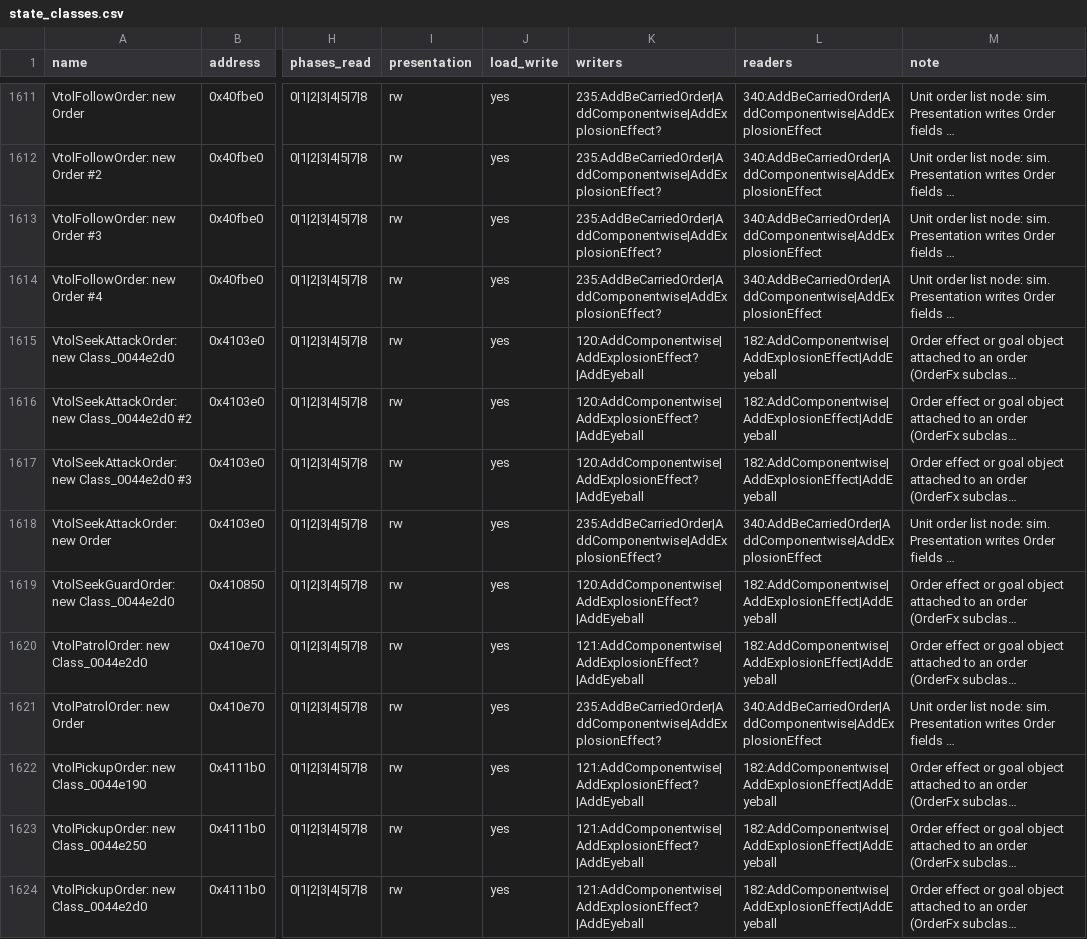
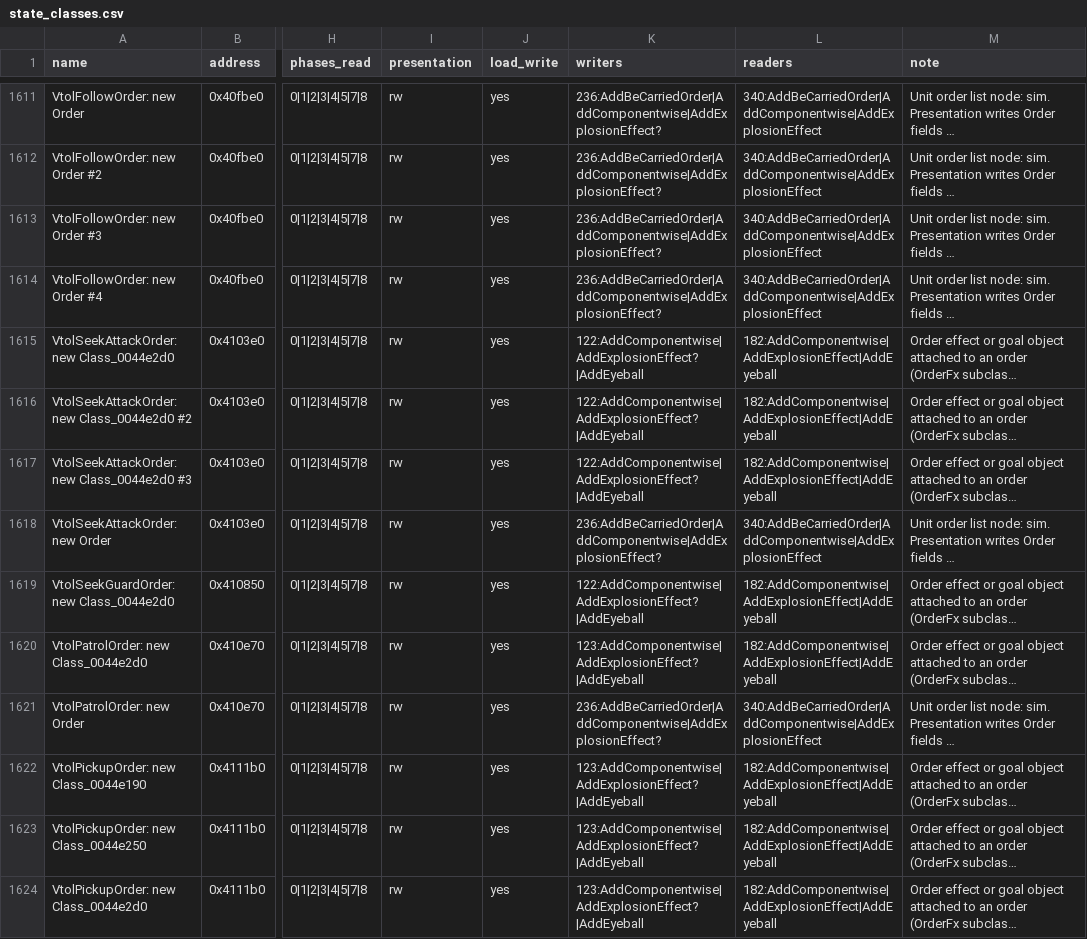
Before and after one commit to Thaldren-Archive-Forks/byte-tactics-moddable, a CSV file: data/state_classes.csv, drawn as a sheet; only a part is shown, gaps mark what is left out; long unchanged cells end in …; the diff covers the shown part only; the diff names each change by its address in the sheet, - before the commit and + after, or states it on an @@ line.

```diff
--- a/data/state_classes.csv
+++ b/data/state_classes.csv
-K1611:K1614 (writers): 235:AddBeCarriedOrder|AddComponentwise|AddExplosionEffect?
+K1611:K1614 (writers): 236:AddBeCarriedOrder|AddComponentwise|AddExplosionEffect?
-K1615:K1617 (writers): 120:AddComponentwise|AddExplosionEffect?|AddEyeball
+K1615:K1617 (writers): 122:AddComponentwise|AddExplosionEffect?|AddEyeball
-K1618 (writers): 235:AddBeCarriedOrder|AddComponentwise|AddExplosionEffect?
+K1618 (writers): 236:AddBeCarriedOrder|AddComponentwise|AddExplosionEffect?
-K1619 (writers): 120:AddComponentwise|AddExplosionEffect?|AddEyeball
+K1619 (writers): 122:AddComponentwise|AddExplosionEffect?|AddEyeball
-K1620 (writers): 121:AddComponentwise|AddExplosionEffect?|AddEyeball
+K1620 (writers): 123:AddComponentwise|AddExplosionEffect?|AddEyeball
-K1621 (writers): 235:AddBeCarriedOrder|AddComponentwise|AddExplosionEffect?
+K1621 (writers): 236:AddBeCarriedOrder|AddComponentwise|AddExplosionEffect?
-K1622:K1624 (writers): 121:AddComponentwise|AddExplosionEffect?|AddEyeball
+K1622:K1624 (writers): 123:AddComponentwise|AddExplosionEffect?|AddEyeball
```
Also changed, not shown: 165 edited cells elsewhere in this file, data/coupling.csv.
